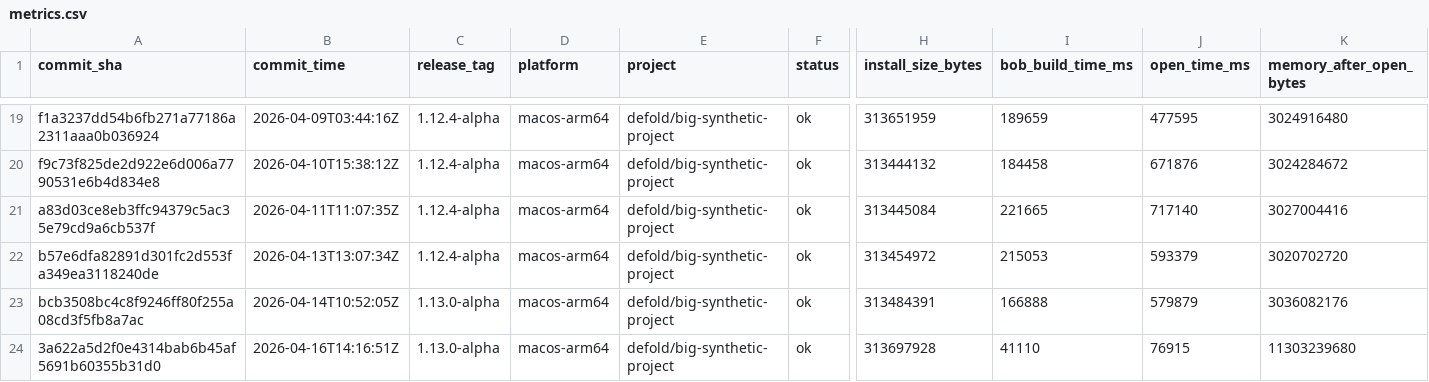
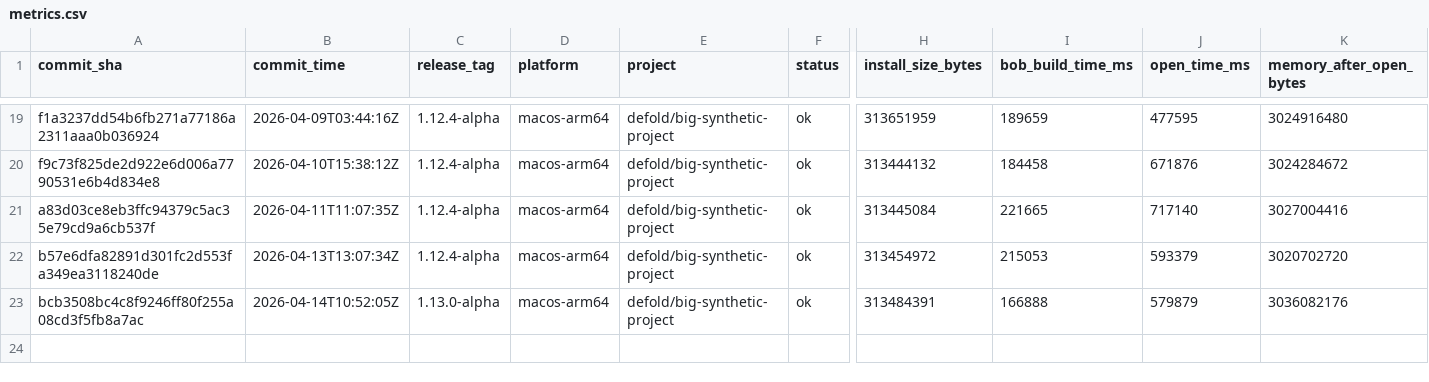
Before and after one commit to defold/tool-metrics, a CSV file: data/metrics.csv, drawn as a sheet; only a part is shown, gaps mark what is left out; rows hold the shown columns only; the diff names each change by its address in the sheet, - before the commit and + after, or states it on an @@ line.

Commit message:
Revert "Update metrics for 3a622a5d2f0e"
This reverts commit f3dd9f2a5f3fd70b971cada6cb37928cfdd26858.

```diff
--- a/data/metrics.csv
+++ b/data/metrics.csv
-row 24: 3a622a5d2f0e4314bab6b45af5691b60355b31d0 | 2026-04-16T14:16:51Z | 1.13.0-alpha | macos-arm64 | defold/big-synthetic-project | ok | 313697928 | 41110 | 76915 | 11303239680
```
Also changed, not shown: 7 other files.
